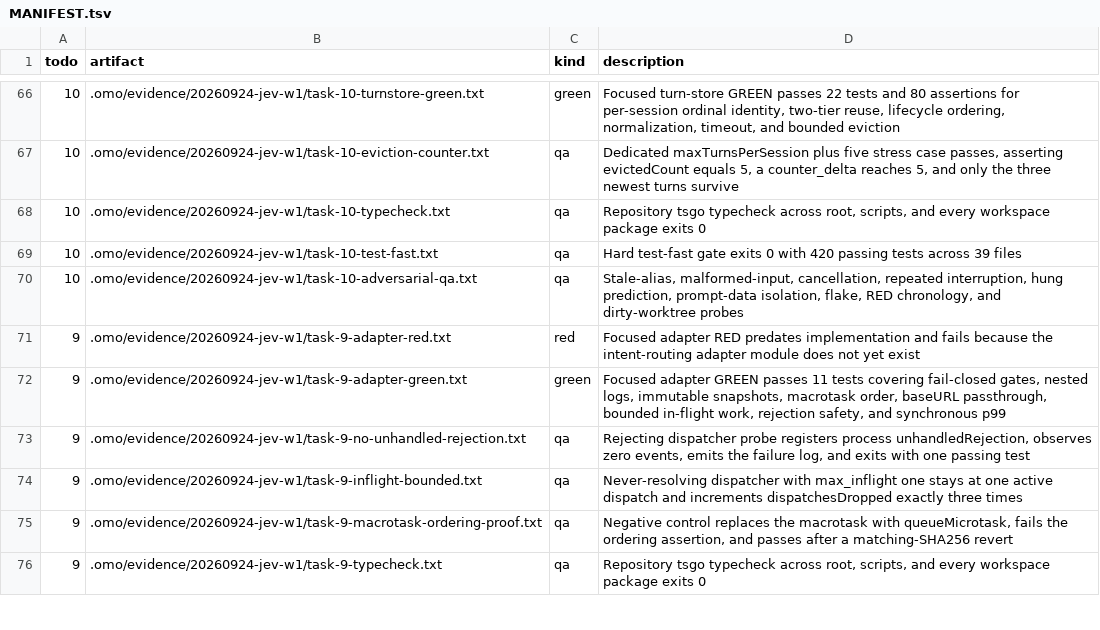
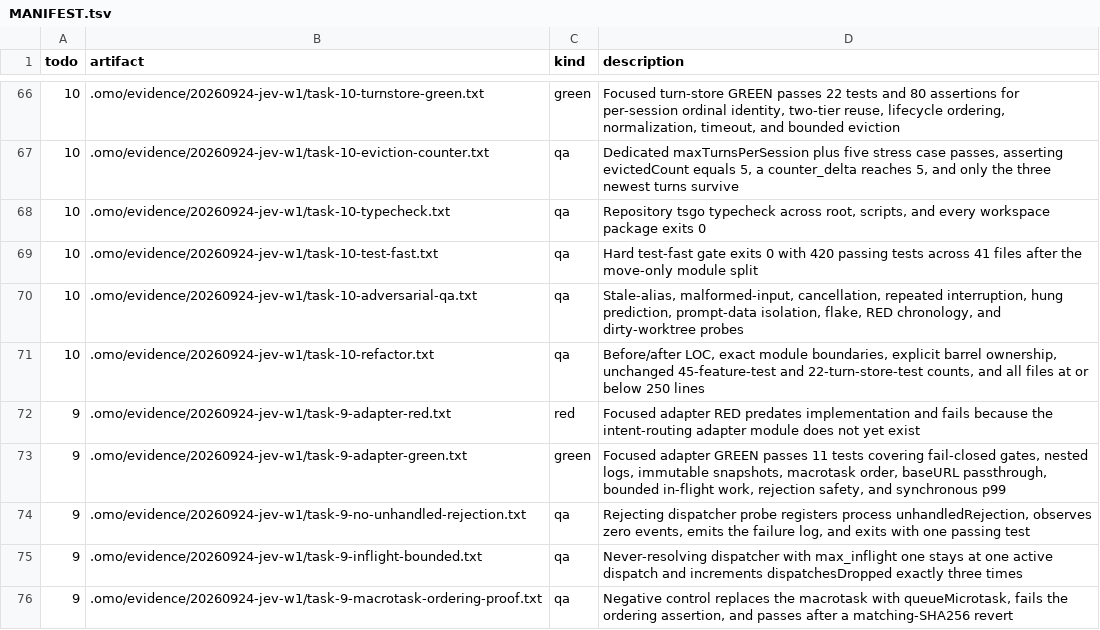
Before and after one commit to mislavivanda/oh-my-openagent, a TSV file: .omo/evidence/20260924-jev-w1/MANIFEST.tsv, drawn as a sheet; only a part is shown, gaps mark what is left out; the shorter side is filled out with more unchanged rows.

```diff
--- a/.omo/evidence/20260924-jev-w1/MANIFEST.tsv
+++ b/.omo/evidence/20260924-jev-w1/MANIFEST.tsv
@@ -68,4 +68,5 @@ todo	artifact	kind	description
 10	.omo/evidence/20260924-jev-w1/task-10-typecheck.txt	qa	Repository tsgo typecheck across root, scripts, and every workspace package exits 0
-10	.omo/evidence/20260924-jev-w1/task-10-test-fast.txt	qa	Hard test-fast gate exits 0 with 420 passing tests across 39 files
+10	.omo/evidence/20260924-jev-w1/task-10-test-fast.txt	qa	Hard test-fast gate exits 0 with 420 passing tests across 41 files after the move-only module split
 10	.omo/evidence/20260924-jev-w1/task-10-adversarial-qa.txt	qa	Stale-alias, malformed-input, cancellation, repeated interruption, hung prediction, prompt-data isolation, flake, RED chronology, and dirty-worktree probes
+10	.omo/evidence/20260924-jev-w1/task-10-refactor.txt	qa	Before/after LOC, exact module boundaries, explicit barrel ownership, unchanged 45-feature-test and 22-turn-store-test counts, and all files at or below 250 lines
 9	.omo/evidence/20260924-jev-w1/task-9-adapter-red.txt	red	Focused adapter RED predates implementation and fails because the intent-routing adapter module does not yet exist
```
Also changed, not shown: 11 other files.
